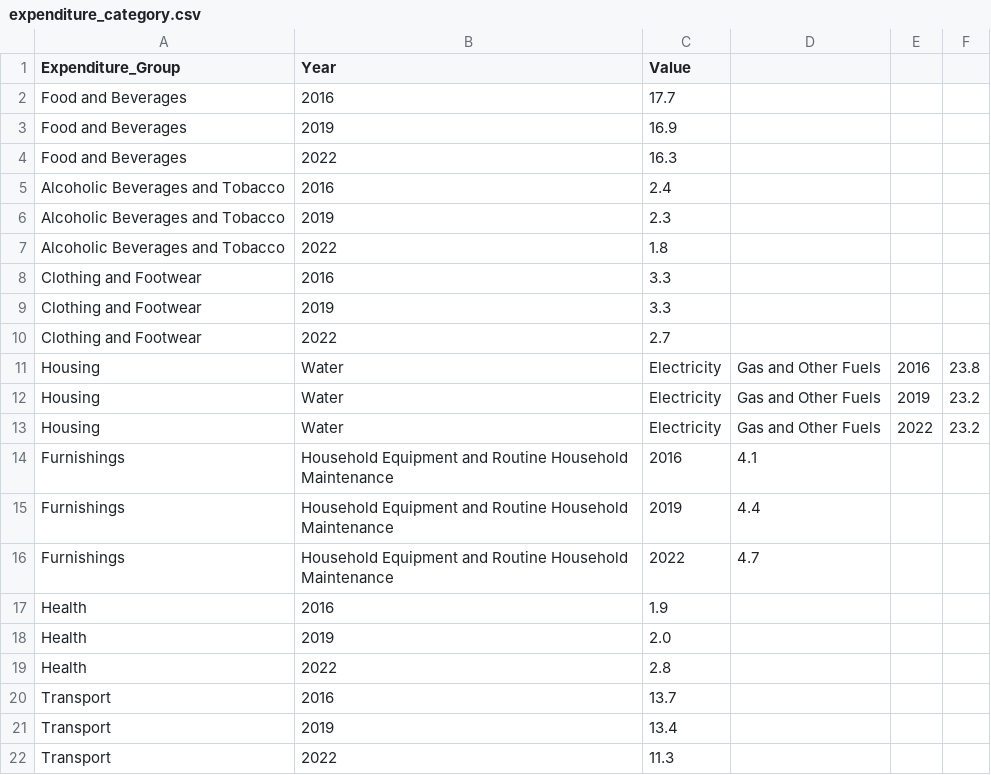
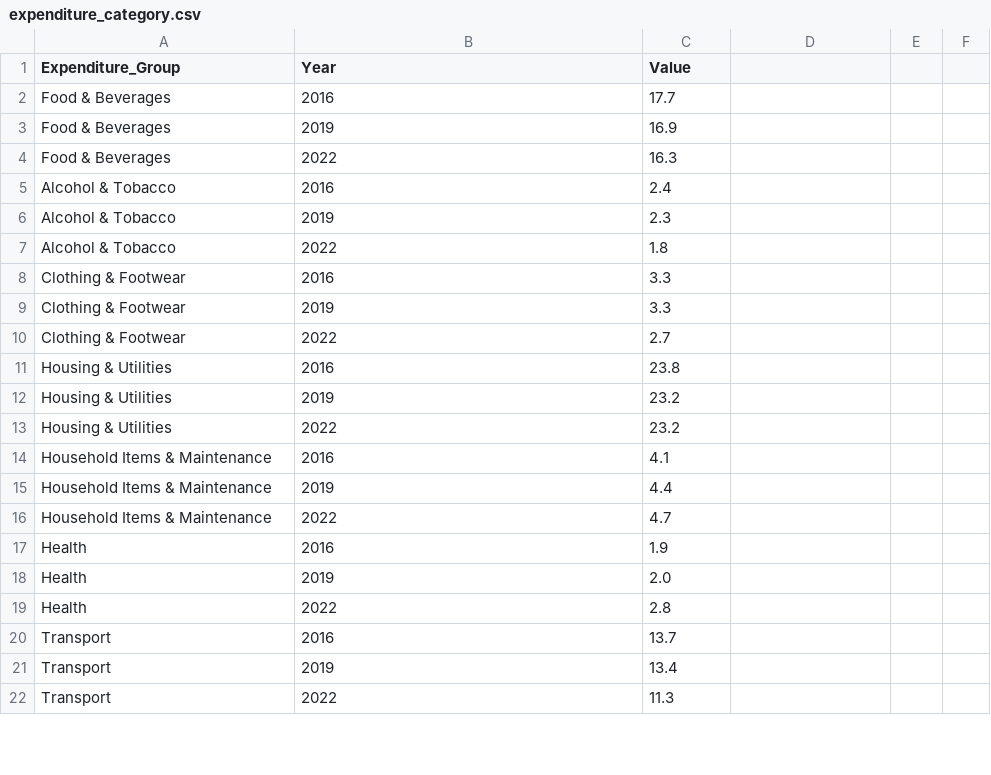
Before and after one commit to xuenhan/FIT3179_Assignment2, a CSV file: expenditure_category.csv, drawn as a sheet; only a part is shown; the diff covers the shown part only.

Commit message:
Updated category for dataset

```diff
--- a/expenditure_category.csv
+++ b/expenditure_category.csv
@@ -1,17 +1,17 @@
 Expenditure_Group,Year,Value
-Food and Beverages,2016,17.7
-Food and Beverages,2019,16.9
-Food and Beverages,2022,16.3
-Alcoholic Beverages and Tobacco,2016,2.4
-Alcoholic Beverages and Tobacco,2019,2.3
-Alcoholic Beverages and Tobacco,2022,1.8
-Clothing and Footwear,2016,3.3
-Clothing and Footwear,2019,3.3
-Clothing and Footwear,2022,2.7
-Housing, Water, Electricity, Gas and Other Fuels,2016,23.8
-Housing, Water, Electricity, Gas and Other Fuels,2019,23.2
-Housing, Water, Electricity, Gas and Other Fuels,2022,23.2
-Furnishings, Household Equipment and Routine Household Maintenance,2016,4.1
-Furnishings, Household Equipment and Routine Household Maintenance,2019,4.4
-Furnishings, Household Equipment and Routine Household Maintenance,2022,4.7
+Food & Beverages,2016,17.7
+Food & Beverages,2019,16.9
+Food & Beverages,2022,16.3
+Alcohol & Tobacco,2016,2.4
+Alcohol & Tobacco,2019,2.3
+Alcohol & Tobacco,2022,1.8
+Clothing & Footwear,2016,3.3
+Clothing & Footwear,2019,3.3
+Clothing & Footwear,2022,2.7
+Housing & Utilities,2016,23.8
+Housing & Utilities,2019,23.2
+Housing & Utilities,2022,23.2
+Household Items & Maintenance,2016,4.1
+Household Items & Maintenance,2019,4.4
+Household Items & Maintenance,2022,4.7
 Health,2016,1.9
```
Also changed, not shown: 6 added rows, 6 removed rows and 12 edited cells elsewhere in this file.
